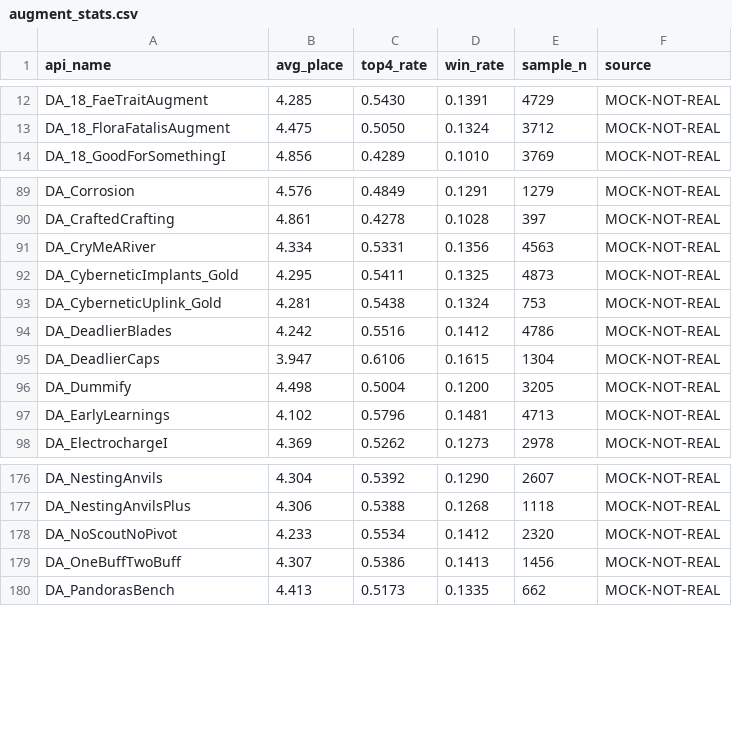
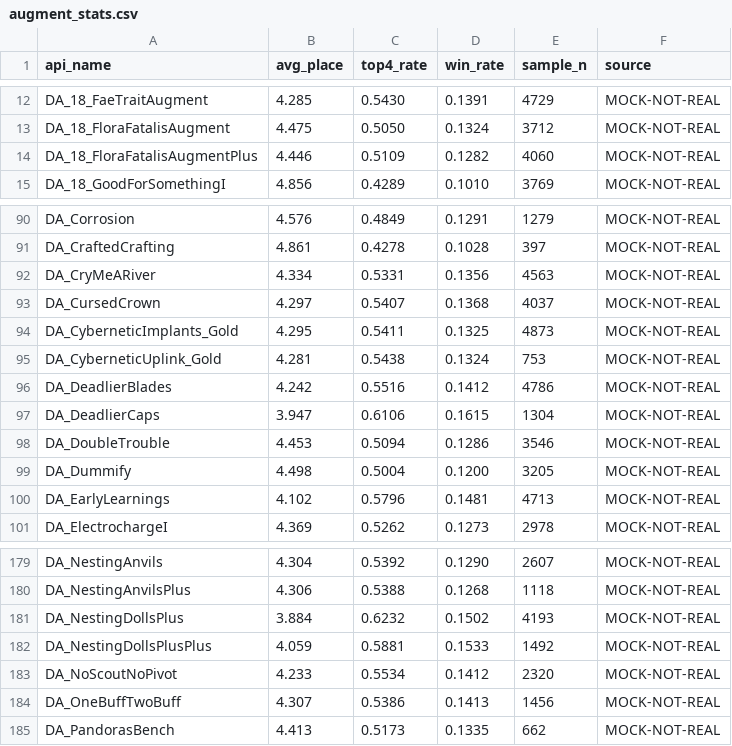
Before and after one commit to minhnhb1304/TFT_Agent, a CSV file: data/augment_stats.csv, drawn as a sheet; only a part is shown, gaps mark what is left out; the diff names each change by its address in the sheet, - before the commit and + after, or states it on an @@ line.

Commit message:
data: keep 5 augments CDragon dropped, mark live status and live-client names (258 augments)

```diff
--- a/data/augment_stats.csv
+++ b/data/augment_stats.csv
+row 14: DA_18_FloraFatalisAugmentPlus | 4.446 | 0.5109 | 0.1282 | 4060 | MOCK-NOT-REAL
+row 93: DA_CursedCrown | 4.297 | 0.5407 | 0.1368 | 4037 | MOCK-NOT-REAL
+row 98: DA_DoubleTrouble | 4.453 | 0.5094 | 0.1286 | 3546 | MOCK-NOT-REAL
+row 181: DA_NestingDollsPlus | 3.884 | 0.6232 | 0.1502 | 4193 | MOCK-NOT-REAL
+row 182: DA_NestingDollsPlusPlus | 4.059 | 0.5881 | 0.1533 | 1492 | MOCK-NOT-REAL
```
Also changed, not shown: 10 other files.
